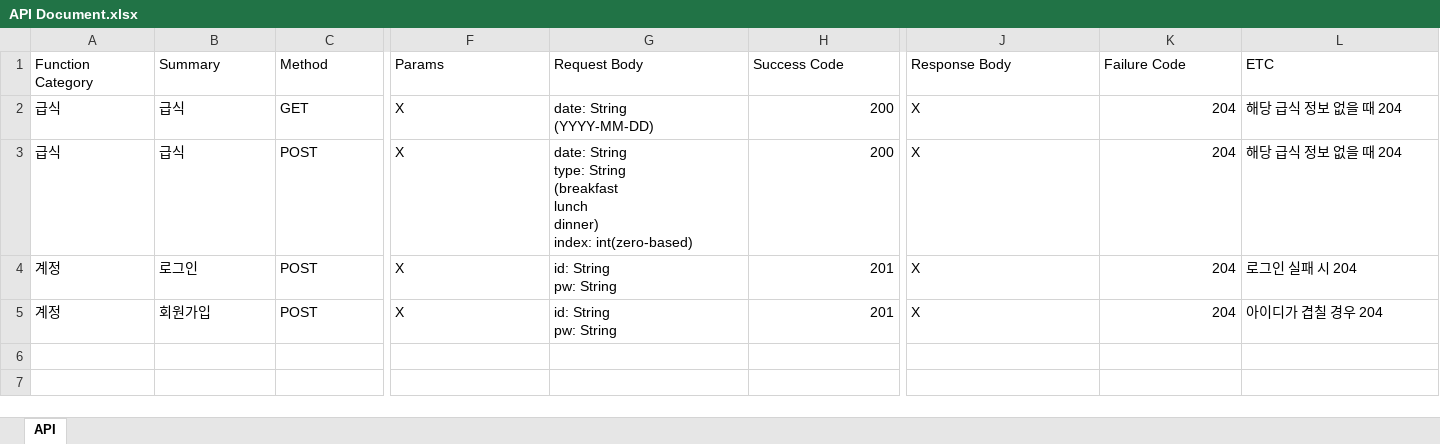
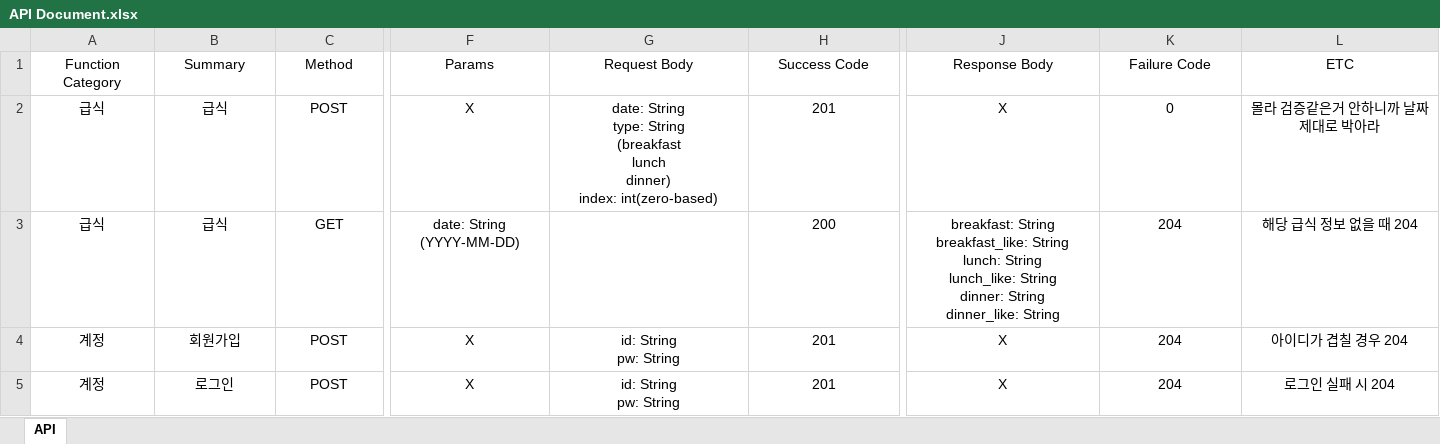
Before and after one commit to JoMingyu/Bobsim-Server, an Excel workbook: Server/API Document.xlsx, sheet API, drawn as a sheet; only a part is shown, gaps mark what is left out; values as stored, in another font and other column widths than the file's, no borders; addresses are those after the commit; ↵ is a line break in a cell; the diff covers the shown part only; the diff names each change by its address in the sheet, - before the commit and + after, or states it on an @@ line.

```diff
--- a/Server/API Document.xlsx (sheet API)
+++ b/Server/API Document.xlsx (sheet API)
-A1:L1 alignment: left
+A1:L1 alignment: center
-A2:G2 alignment: left
+A2:G2 alignment: center
-C2 (Method): GET
+C2 (Method): POST
-G2 (Request Body): date: String ↵ (YYYY-MM-DD)
+G2 (Request Body): date: String ↵ type: String ↵ (breakfast ↵ lunch ↵ dinner) ↵ index: int(zero-based)
-H2 (Success Code): 200
+H2 (Success Code): 201
-H2:H3 alignment: right
+H2:H3 alignment: center
-J2:J3 alignment: left
+J2:J3 alignment: center
-K2 (Failure Code): 204
+K2 (Failure Code): 0
-K2:K3 alignment: right
+K2:K3 alignment: center
-L2 (ETC): 해당 급식 정보 없을 때 204
+L2 (ETC): 몰라 검증같은거 안하니까 날짜 제대로 박아라
-L2:L3 alignment: left
+L2:L3 alignment: center
-A3:F3 alignment: left
+A3:F3 alignment: center
-C3 (Method): POST
+C3 (Method): GET
-F3 (Params): X
+F3 (Params): date: String ↵ (YYYY-MM-DD)
-G3 (Request Body): date: String ↵ type: String ↵ (breakfast ↵ lunch ↵ dinner) ↵ index: int(zero-based)
+G3 (Request Body): (empty)
-J3 (Response Body): X
+J3 (Response Body): breakfast: String ↵ breakfast_like: String ↵ lunch: String ↵ lunch_like: String ↵ dinner: String ↵ dinner_like: String
@@ row 5 moved to row 4: 계정 @@
-A5:G5 alignment: left
+A5:G5 alignment: center
-H5 alignment: right
+H5 alignment: center
-J5 alignment: left
+J5 alignment: center
-K5 alignment: right
+K5 alignment: center
-L5 alignment: left
+L5 alignment: center
```
Also changed, not shown: cell formats elsewhere in this sheet, 3 other files.
